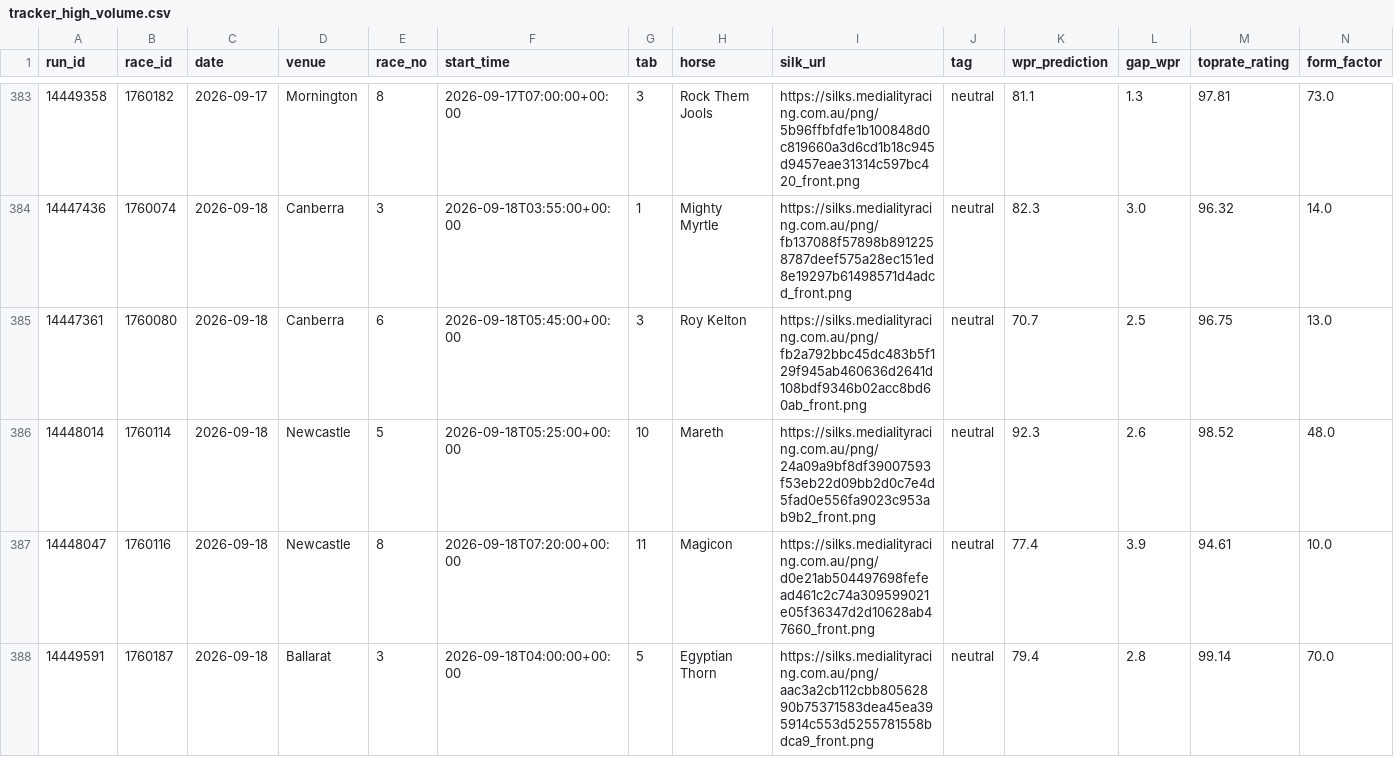
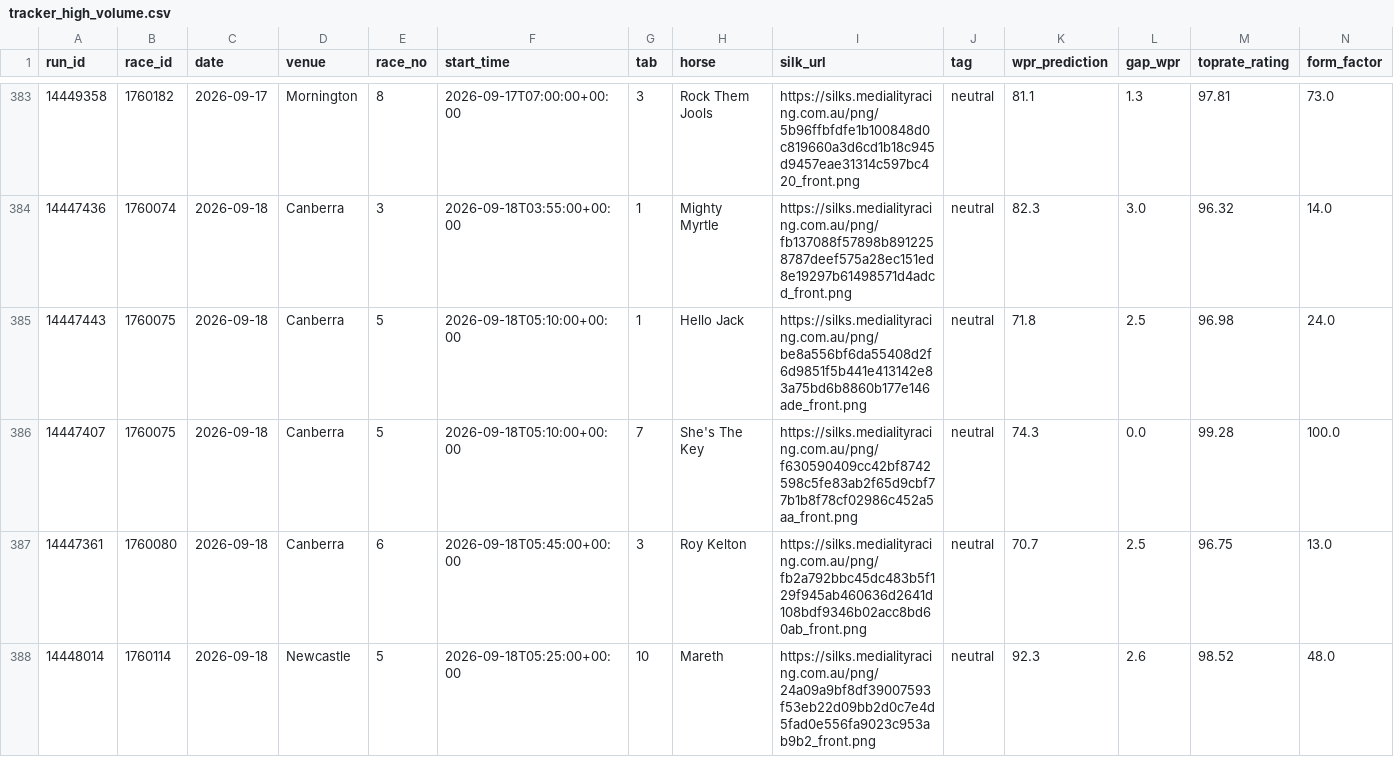
Before and after one commit to mattdwyer01/TopRate, a CSV file: tracker_high_volume.csv, drawn as a sheet; only a part is shown, gaps mark what is left out; the shorter side is filled out with more unchanged rows; rows hold the shown columns only; the diff names each change by its address in the sheet, - before the commit and + after, or states it on an @@ line.

```diff
--- a/tracker_high_volume.csv
+++ b/tracker_high_volume.csv
+row 385: 14447443 | 1760075 | 2026-09-18 | Canberra | 5 | 2026-09-18T05:10:00+00:00 | 1 | Hello Jack | https://silks.medialityracing.com.au/png/be8a556bf6da55408d2f6d9851f5b441e413142e83a75bd6b8860b177e146ade_front.png | neutral | 71.8 | 2.5 | 96.98 | 24.0
+row 386: 14447407 | 1760075 | 2026-09-18 | Canberra | 5 | 2026-09-18T05:10:00+00:00 | 7 | She's The Key | https://silks.medialityracing.com.au/png/f630590409cc42bf8742598c5fe83ab2f65d9cbf77b1b8f78cf02986c452a5aa_front.png | neutral | 74.3 | 0.0 | 99.28 | 100.0
```
Also changed, not shown: 1 other file.
